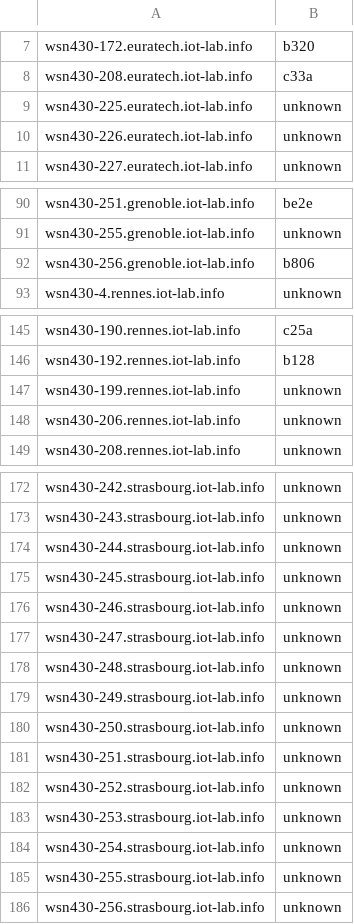
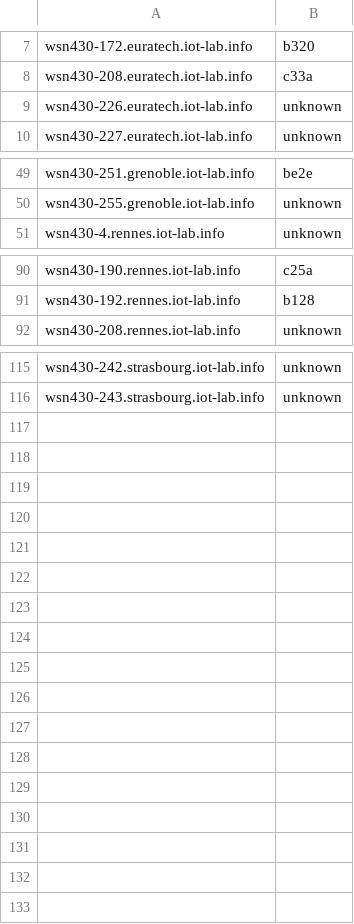
Before and after one commit to iot-lab/iot-lab, a CSV file: tools_and_scripts/platform_uids_scripts/uid_cmp_no_data.csv (was tools_and_scripts/platform_uids_scripts/uid_cmp_ignored.csv), drawn as a sheet; only a part is shown, gaps mark what is left out; the diff covers the shown part only.

```diff
--- a/tools_and_scripts/platform_uids_scripts/uid_cmp_ignored.csv
+++ b/tools_and_scripts/platform_uids_scripts/uid_cmp_no_data.csv
@@ -8,3 +8,2 @@ wsn430-172.euratech.iot-lab.info,b320
 wsn430-208.euratech.iot-lab.info,c33a
-wsn430-225.euratech.iot-lab.info,unknown
 wsn430-226.euratech.iot-lab.info,unknown
@@ -91,3 +50,2 @@ wsn430-251.grenoble.iot-lab.info,be2e
 wsn430-255.grenoble.iot-lab.info,unknown
-wsn430-256.grenoble.iot-lab.info,b806
 wsn430-4.rennes.iot-lab.info,unknown
@@ -146,4 +91,2 @@ wsn430-190.rennes.iot-lab.info,c25a
 wsn430-192.rennes.iot-lab.info,b128
-wsn430-199.rennes.iot-lab.info,unknown
-wsn430-206.rennes.iot-lab.info,unknown
 wsn430-208.rennes.iot-lab.info,unknown
@@ -173,14 +116 @@ wsn430-242.strasbourg.iot-lab.info,unknown
 wsn430-243.strasbourg.iot-lab.info,unknown
-wsn430-244.strasbourg.iot-lab.info,unknown
-wsn430-245.strasbourg.iot-lab.info,unknown
-wsn430-246.strasbourg.iot-lab.info,unknown
-wsn430-247.strasbourg.iot-lab.info,unknown
-wsn430-248.strasbourg.iot-lab.info,unknown
-wsn430-249.strasbourg.iot-lab.info,unknown
-wsn430-250.strasbourg.iot-lab.info,unknown
-wsn430-251.strasbourg.iot-lab.info,unknown
-wsn430-252.strasbourg.iot-lab.info,unknown
-wsn430-253.strasbourg.iot-lab.info,unknown
-wsn430-254.strasbourg.iot-lab.info,unknown
-wsn430-255.strasbourg.iot-lab.info,unknown
-wsn430-256.strasbourg.iot-lab.info,unknown
```
Also changed, not shown: 53 removed rows elsewhere in this file, 4 other files.
